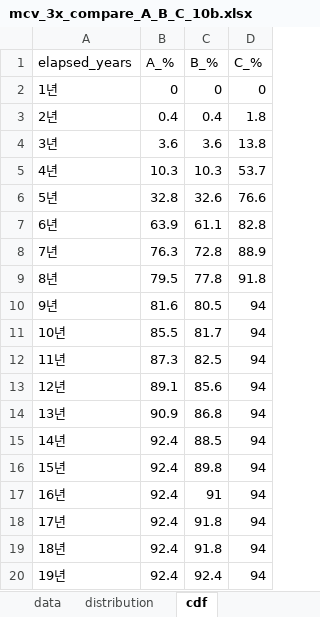
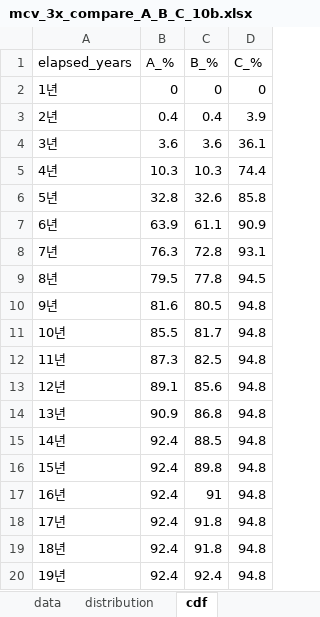
Before and after one commit to healthfood121-sudo/justkeepbuyingtqqq, an Excel workbook: results/mcv_3x_compare_A_B_C_10b.xlsx, sheet cdf, drawn as a sheet; values as stored, in another font and other column widths than the file's, no borders; the diff names each change by its address in the sheet, - before the commit and + after, or states it on an @@ line.

```diff
--- a/results/mcv_3x_compare_A_B_C_10b.xlsx (sheet cdf)
+++ b/results/mcv_3x_compare_A_B_C_10b.xlsx (sheet cdf)
-D3 (C_%): 1.8
+D3 (C_%): 3.9
-D4 (C_%): 13.8
+D4 (C_%): 36.1
-D5 (C_%): 53.7
+D5 (C_%): 74.4
-D6 (C_%): 76.6
+D6 (C_%): 85.8
-D7 (C_%): 82.8
+D7 (C_%): 90.9
-D8 (C_%): 88.9
+D8 (C_%): 93.1
-D9 (C_%): 91.8
+D9 (C_%): 94.5
-D10:D20 (C_%): 94
+D10:D20 (C_%): 94.8
```
Also changed, not shown: sheet data, sheet distribution, results/mcv_2x_compare_A_B_C_10b.xlsx, results/mcv_2x_compare_A_B_C_10b_v2.xlsx, 27 other files.
